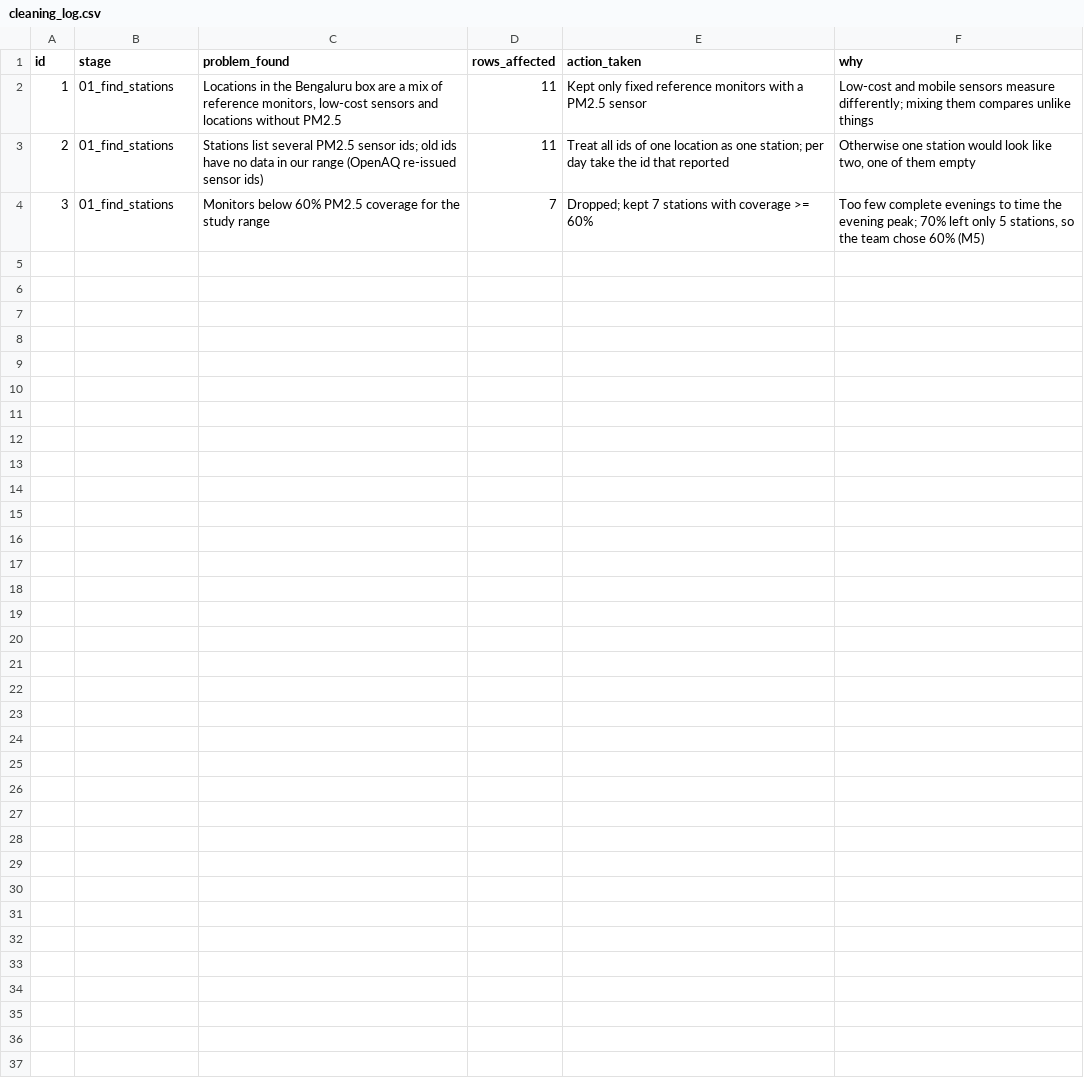
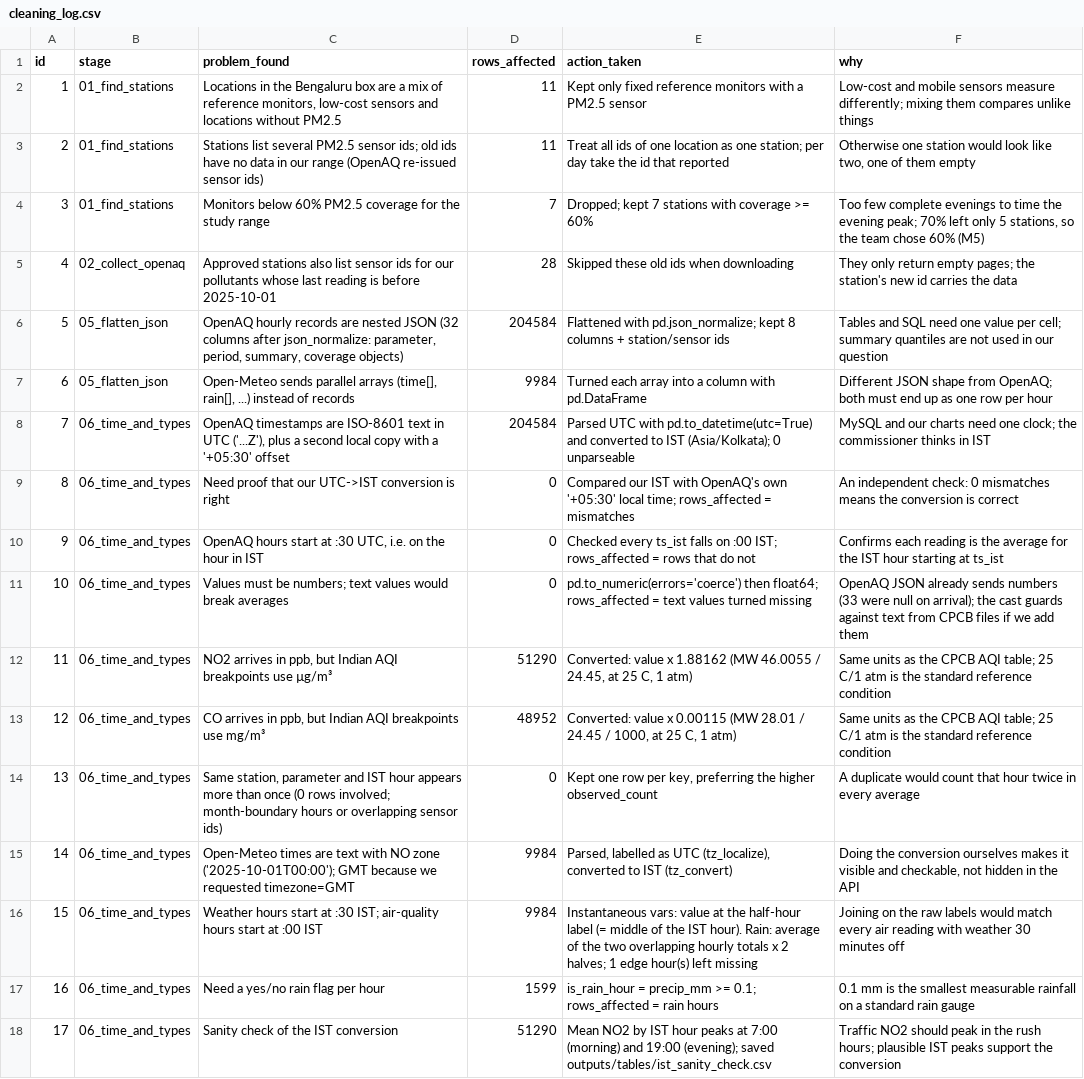
Before and after one commit to punyashloka2030-debug/eight-pm-problem, a CSV file: outputs/cleaning_log.csv, drawn as a sheet; the diff names each change by its address in the sheet, - before the commit and + after, or states it on an @@ line.

Commit message:
Fix time zones, units and duplicates

```diff
--- a/outputs/cleaning_log.csv
+++ b/outputs/cleaning_log.csv
+row 5: 4 | 02_collect_openaq | Approved stations also list sensor ids for our pollutants whose last reading is before 2025-10-01 | 28 | Skipped these old ids when downloading | They only return empty pages; the station's new id carries the data
+row 6: 5 | 05_flatten_json | OpenAQ hourly records are nested JSON (32 columns after json_normalize: parameter, period, summary, coverage objects) | 204584 | Flattened with pd.json_normalize; kept 8 columns + station/sensor ids | Tables and SQL need one value per cell; summary quantiles are not used in our question
+row 7: 6 | 05_flatten_json | Open-Meteo sends parallel arrays (time[], rain[], ...) instead of records | 9984 | Turned each array into a column with pd.DataFrame | Different JSON shape from OpenAQ; both must end up as one row per hour
+row 8: 7 | 06_time_and_types | OpenAQ timestamps are ISO-8601 text in UTC ('...Z'), plus a second local copy with a '+05:30' offset | 204584 | Parsed UTC with pd.to_datetime(utc=True) and converted to IST (Asia/Kolkata); 0 unparseable | MySQL and our charts need one clock; the commissioner thinks in IST
+row 9: 8 | 06_time_and_types | Need proof that our UTC->IST conversion is right | 0 | Compared our IST with OpenAQ's own '+05:30' local time; rows_affected = mismatches | An independent check: 0 mismatches means the conversion is correct
+row 10: 9 | 06_time_and_types | OpenAQ hours start at :30 UTC, i.e. on the hour in IST | 0 | Checked every ts_ist falls on :00 IST; rows_affected = rows that do not | Confirms each reading is the average for the IST hour starting at ts_ist
+row 11: 10 | 06_time_and_types | Values must be numbers; text values would break averages | 0 | pd.to_numeric(errors='coerce') then float64; rows_affected = text values turned missing | OpenAQ JSON already sends numbers (33 were null on arrival); the cast guards against text from CPCB files if we add them
+row 12: 11 | 06_time_and_types | NO2 arrives in ppb, but Indian AQI breakpoints use µg/m³ | 51290 | Converted: value x 1.88162 (MW 46.0055 / 24.45, at 25 C, 1 atm) | Same units as the CPCB AQI table; 25 C/1 atm is the standard reference condition
+row 13: 12 | 06_time_and_types | CO arrives in ppb, but Indian AQI breakpoints use mg/m³ | 48952 | Converted: value x 0.00115 (MW 28.01 / 24.45 / 1000, at 25 C, 1 atm) | Same units as the CPCB AQI table; 25 C/1 atm is the standard reference condition
+row 14: 13 | 06_time_and_types | Same station, parameter and IST hour appears more than once (0 rows involved; month-boundary hours or overlapping sensor ids) | 0 | Kept one row per key, preferring the higher observed_count | A duplicate would count that hour twice in every average
+row 15: 14 | 06_time_and_types | Open-Meteo times are text with NO zone ('2025-10-01T00:00'); GMT because we requested timezone=GMT | 9984 | Parsed, labelled as UTC (tz_localize), converted to IST (tz_convert) | Doing the conversion ourselves makes it visible and checkable, not hidden in the API
+row 16: 15 | 06_time_and_types | Weather hours start at :30 IST; air-quality hours start at :00 IST | 9984 | Instantaneous vars: value at the half-hour label (= middle of the IST hour). Rain: average of the two overlapping hourly totals x 2 halves; 1 edge hour(s) left missing | Joining on the raw labels would match every air reading with weather 30 minutes off
+row 17: 16 | 06_time_and_types | Need a yes/no rain flag per hour | 1599 | is_rain_hour = precip_mm >= 0.1; rows_affected = rain hours | 0.1 mm is the smallest measurable rainfall on a standard rain gauge
+row 18: 17 | 06_time_and_types | Sanity check of the IST conversion | 51290 | Mean NO2 by IST hour peaks at 7:00 (morning) and 19:00 (evening); saved outputs/tables/ist_sanity_check.csv | Traffic NO2 should peak in the rush hours; plausible IST peaks support the conversion
```
Also changed, not shown: 13 other files.
